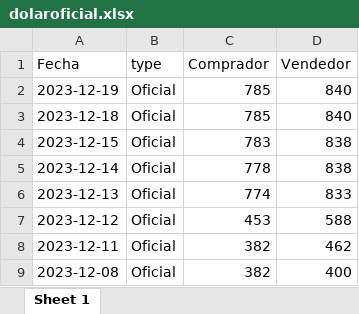
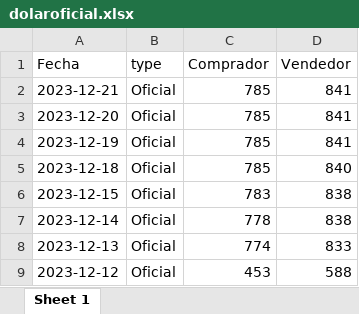
Before and after one commit to StefanoBalbo/BCRA, an Excel workbook: dolaroficial.xlsx, sheet Sheet 1, drawn as a sheet; only a part is shown; the shorter side is filled out with more unchanged rows; values as stored, in another font and other column widths than the file's, no borders; addresses are those after the commit; the diff names each change by its address in the sheet, - before the commit and + after, or states it on an @@ line.

```diff
--- a/dolaroficial.xlsx (sheet Sheet 1)
+++ b/dolaroficial.xlsx (sheet Sheet 1)
+row 2: 2023-12-21 | Oficial | 785 | 841
+row 3: 2023-12-20 | Oficial | 785 | 841
-D4 (Vendedor): 840
+D4 (Vendedor): 841
```
Also changed, not shown: dolarblue.xlsx.
